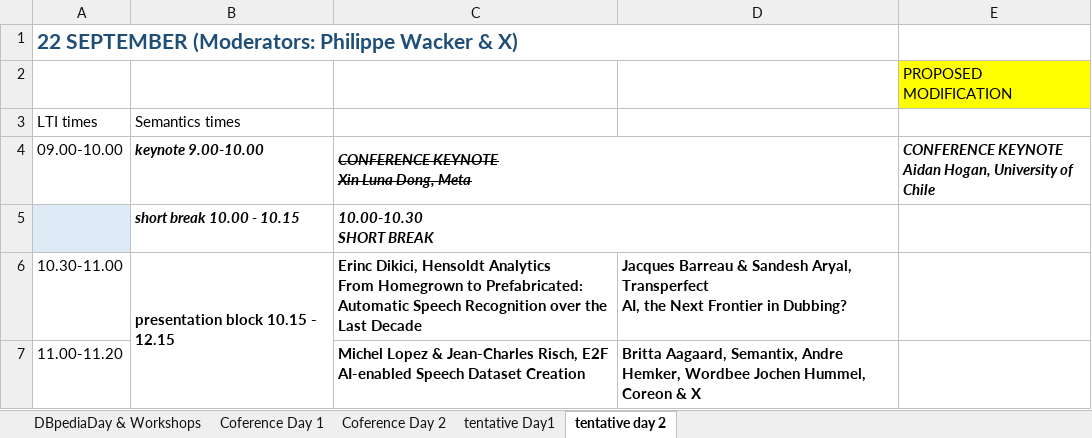
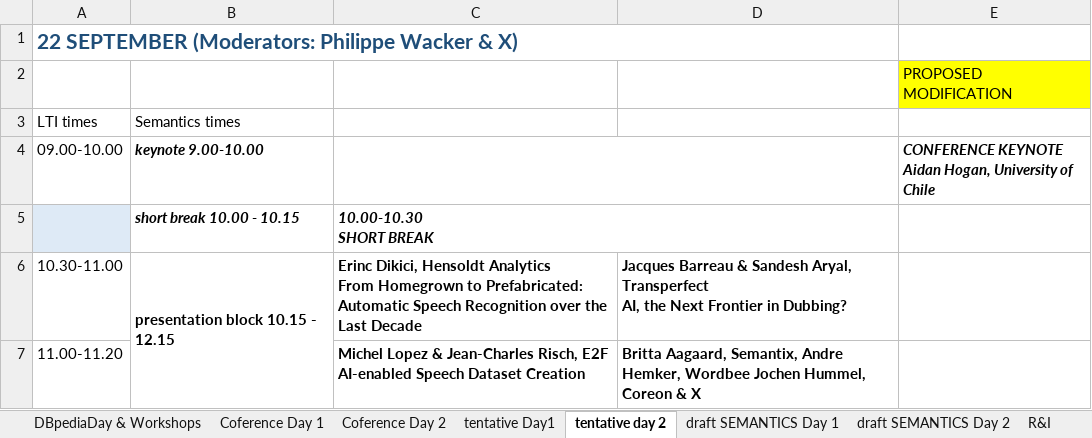
Before and after one commit to SEMANTiCS-org/semantics-org.github.io, an Excel workbook: content/temp_Rooms_Hyperion.xlsx, sheet tentative day 2, drawn as a sheet; only a part is shown; values as stored, in another font and other column widths than the file's, no borders; charts and pictures not drawn; ↵ is a line break in a cell; the diff names each change by its address in the sheet, - before the commit and + after, or states it on an @@ line.

```diff
--- a/content/temp_Rooms_Hyperion.xlsx (sheet tentative day 2)
+++ b/content/temp_Rooms_Hyperion.xlsx (sheet tentative day 2)
+sheet tab: draft SEMANTICS Day 1
+sheet tab: draft SEMANTICS Day 2
+sheet tab: R&I
-C4: CONFERENCE KEYNOTE ↵ Xin Luna Dong, Meta
+C4: (empty)
```
Also changed, not shown: sheet Coference Day 2, sheet Coference Day 1, sheet DBpediaDay & Workshops, sheet tentative Day1, other sheet tabs, charts or pictures, 15 other files.
